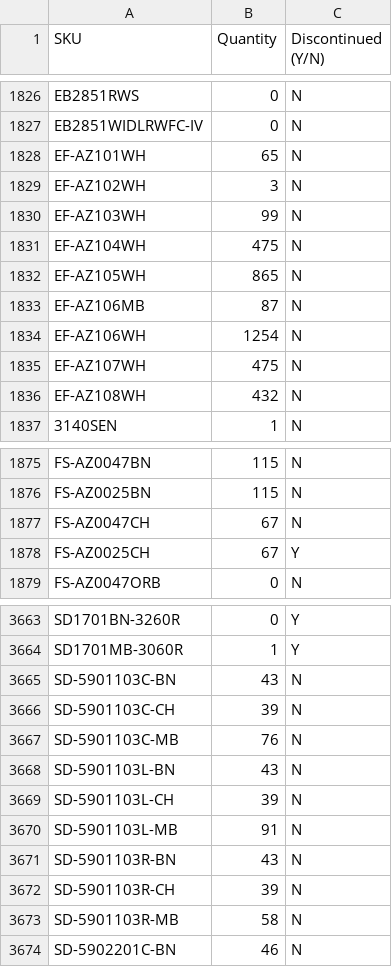
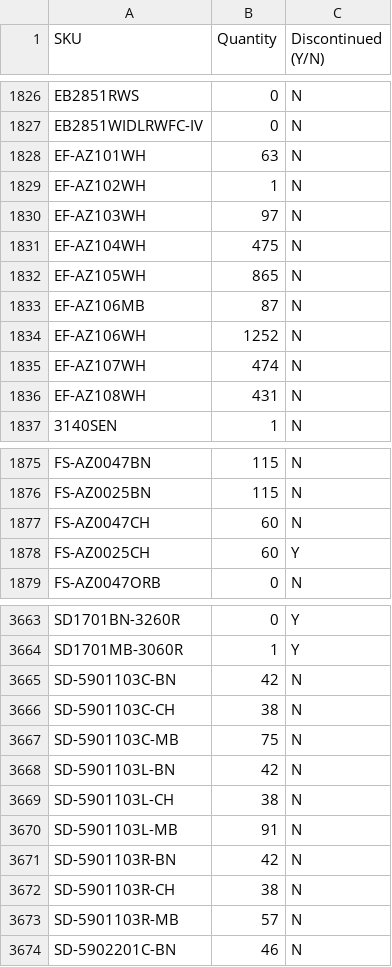
Before and after one commit to studiolx/studiolx-ftp-sync, a CSV file: inventory/swcorp.csv, drawn as a sheet; only a part is shown, gaps mark what is left out; the diff covers the shown part only.

```diff
--- a/inventory/swcorp.csv
+++ b/inventory/swcorp.csv
@@ -1827,5 +1827,5 @@ EB2851RWS,0,N
 EB2851WIDLRWFC-IV,0,N
-EF-AZ101WH,65,N
-EF-AZ102WH,3,N
-EF-AZ103WH,99,N
+EF-AZ101WH,63,N
+EF-AZ102WH,1,N
+EF-AZ103WH,97,N
 EF-AZ104WH,475,N
@@ -1833,5 +1833,5 @@ EF-AZ105WH,865,N
 EF-AZ106MB,87,N
-EF-AZ106WH,1254,N
-EF-AZ107WH,475,N
-EF-AZ108WH,432,N
+EF-AZ106WH,1252,N
+EF-AZ107WH,474,N
+EF-AZ108WH,431,N
 3140SEN,1,N
@@ -1876,4 +1876,4 @@ FS-AZ0047BN,115,N
 FS-AZ0025BN,115,N
-FS-AZ0047CH,67,N
-FS-AZ0025CH,67,Y
+FS-AZ0047CH,60,N
+FS-AZ0025CH,60,Y
 FS-AZ0047ORB,0,N
@@ -3664,11 +3664,11 @@ SD1701BN-3260R,0,Y
 SD1701MB-3060R,1,Y
-SD-5901103C-BN,43,N
-SD-5901103C-CH,39,N
-SD-5901103C-MB,76,N
-SD-5901103L-BN,43,N
-SD-5901103L-CH,39,N
+SD-5901103C-BN,42,N
+SD-5901103C-CH,38,N
+SD-5901103C-MB,75,N
+SD-5901103L-BN,42,N
+SD-5901103L-CH,38,N
 SD-5901103L-MB,91,N
-SD-5901103R-BN,43,N
-SD-5901103R-CH,39,N
-SD-5901103R-MB,58,N
+SD-5901103R-BN,42,N
+SD-5901103R-CH,38,N
+SD-5901103R-MB,57,N
 SD-5902201C-BN,46,N
```
Also changed, not shown: 96 edited cells elsewhere in this file, 1 other file.
